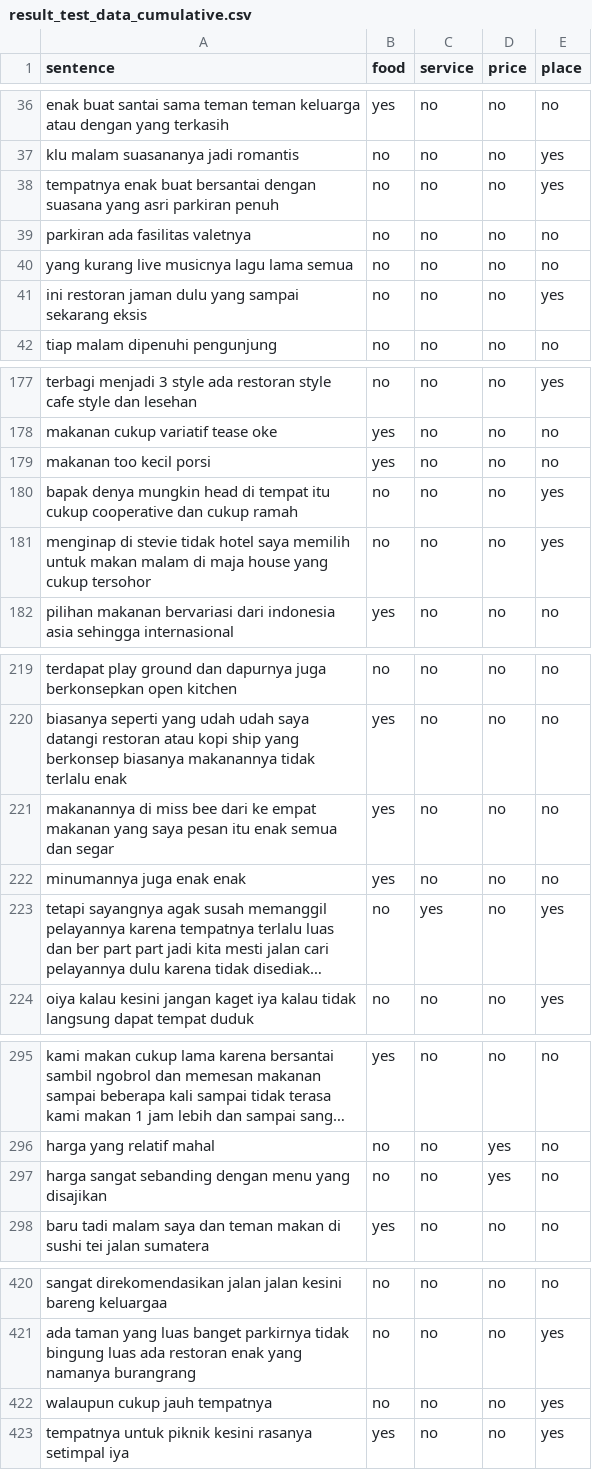
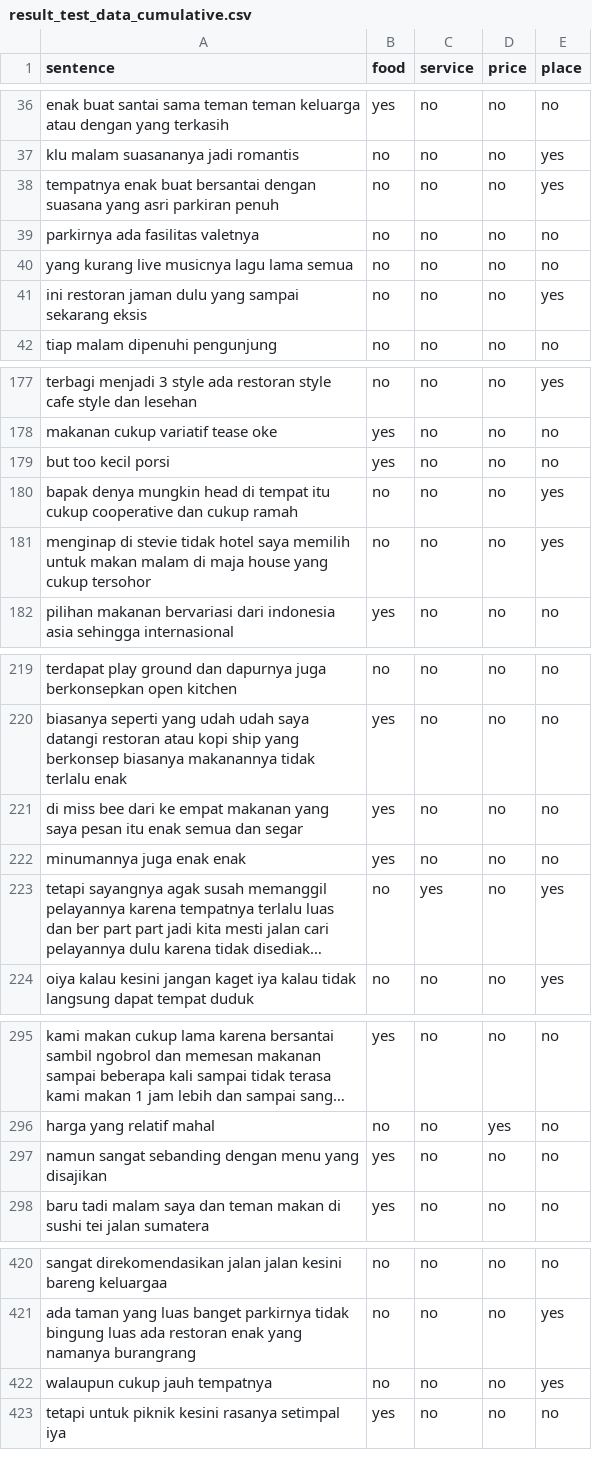
Before and after one commit to devina-ekawati/absa-indonesia, a CSV file: data/category_extraction/result_test_data_cumulative.csv, drawn as a sheet; only a part is shown, gaps mark what is left out; long unchanged cells end in …; the diff covers the shown part only.

```diff
--- a/data/category_extraction/result_test_data_cumulative.csv
+++ b/data/category_extraction/result_test_data_cumulative.csv
@@ -39,2 +39,2 @@ tempatnya enak buat bersantai dengan suasana yang asri parkiran penuh;no;no;no;y
-parkiran ada fasilitas valetnya ;no;no;no;no
+parkirnya ada fasilitas valetnya ;no;no;no;no
 yang kurang live musicnya lagu lama semua ;no;no;no;no
@@ -178,3 +178,3 @@ terbagi menjadi 3 style ada restoran style cafe style dan lesehan ;no;no;no;yes
 makanan cukup variatif tease oke ;yes;no;no;no
-makanan too kecil porsi ;yes;no;no;no
+but too kecil porsi ;yes;no;no;no
 bapak denya mungkin head di tempat itu cukup cooperative dan cukup ramah ;no;no;no;yes
@@ -220,3 +220,3 @@ terdapat play ground dan dapurnya juga berkonsepkan open kitchen ;no;no;no;no
 biasanya seperti yang udah udah saya datangi restoran atau kopi ship yang berkonsep biasanya makanannya tidak terlalu enak ;yes;no;no;no
-makanannya di miss bee dari ke empat makanan yang saya pesan itu enak semua dan segar ;yes;no;no;no
+di miss bee dari ke empat makanan yang saya pesan itu enak semua dan segar ;yes;no;no;no
 minumannya juga enak enak ;yes;no;no;no
@@ -297,2 +297,2 @@ harga yang relatif mahal;no;no;yes;no
-harga sangat sebanding dengan menu yang disajikan ;no;no;yes;no
+namun sangat sebanding dengan menu yang disajikan ;yes;no;no;no
 baru tadi malam saya dan teman makan di sushi tei jalan sumatera ;yes;no;no;no
@@ -422,2 +422,2 @@ ada taman yang luas banget parkirnya tidak bingung luas ada restoran enak yang n
 walaupun cukup jauh tempatnya ;no;no;no;yes
-tempatnya untuk piknik kesini rasanya setimpal iya ;yes;no;no;yes
+tetapi untuk piknik kesini rasanya setimpal iya ;yes;no;no;no
```
Also changed, not shown: 4 edited cells elsewhere in this file, data/category_extraction/test_data.csv, 8 other files.
